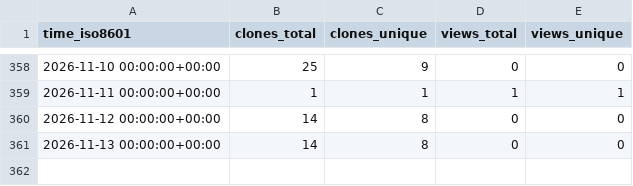
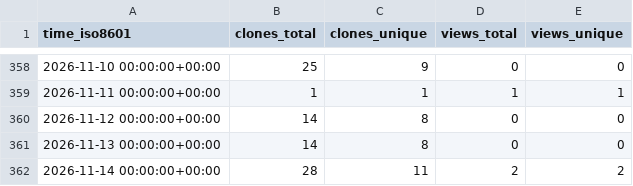
Before and after one commit to abhijit-ubale/federated-ml-framework, a CSV file: abhijit-ubale/federated-ml-framework/ghrs-data/views_clones_aggregate.csv, drawn as a sheet; only a part is shown, gaps mark what is left out; the diff names each change by its address in the sheet, - before the commit and + after, or states it on an @@ line.

```diff
--- a/abhijit-ubale/federated-ml-framework/ghrs-data/views_clones_aggregate.csv
+++ b/abhijit-ubale/federated-ml-framework/ghrs-data/views_clones_aggregate.csv
+row 362: 2026-11-14 00:00:00+00:00 | 28 | 11 | 2 | 2
```
Also changed, not shown: 1 other file.
